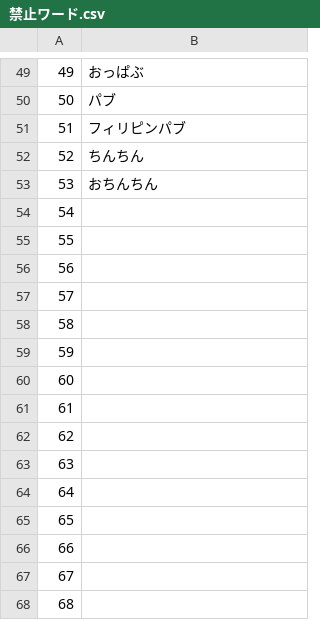
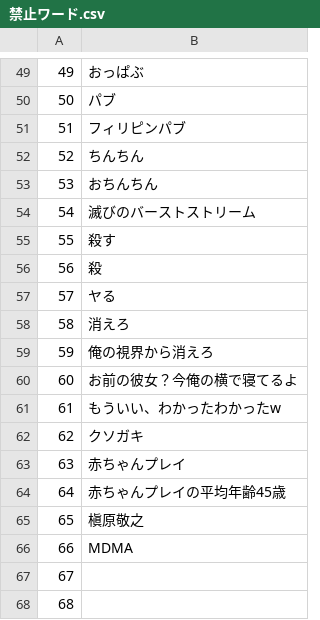
Before and after one commit to sugi-01096/72, a CSV file: 禁止ワード.csv, drawn as a sheet; only a part is shown, gaps mark what is left out.

Commit message:
Update 禁止ワード.csv
禁止ワード追加

```diff
--- a/禁止ワード.csv
+++ b/禁止ワード.csv
@@ -53,15 +53,15 @@
 53,おちんちん
-54,
-55,
-56,
-57,
-58,
-59,
-60,
-61,
-62,
-63,
-64,
-65,
-66,
+54,滅びのバーストストリーム
+55,殺す
+56,殺
+57,ヤる
+58,消えろ
+59,俺の視界から消えろ
+60,お前の彼女？今俺の横で寝てるよ
+61,もういい、わかったわかったw
+62,クソガキ
+63,赤ちゃんプレイ
+64,赤ちゃんプレイの平均年齢45歳
+65,槇原敬之
+66,MDMA
 67,
```
